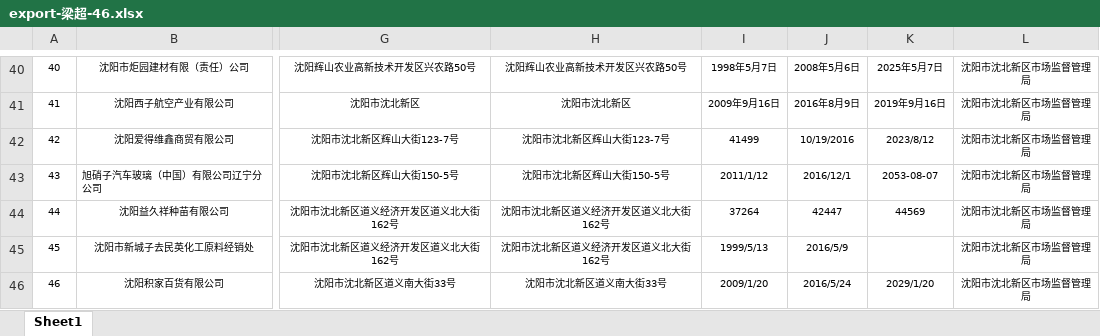
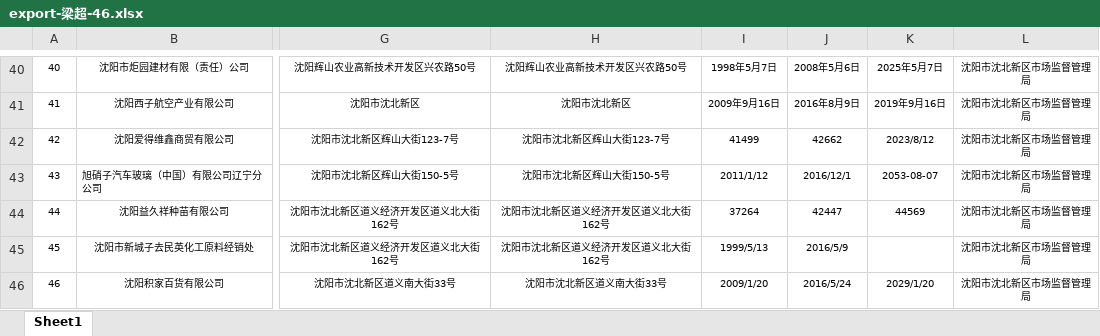
Before and after one commit to lvchanglong/grailslm01, an Excel workbook: common/src/main/webapp/imports/export-梁超-46.xlsx, sheet Sheet1, drawn as a sheet; only a part is shown, gaps mark what is left out; values as stored, in another font and other column widths than the file's, no borders; conditional formats not drawn; the diff names each change by its address in the sheet, - before the commit and + after, or states it on an @@ line.

```diff
--- a/common/src/main/webapp/imports/export-梁超-46.xlsx (sheet Sheet1)
+++ b/common/src/main/webapp/imports/export-梁超-46.xlsx (sheet Sheet1)
-J42: 10/19/2016
+J42: 42662
```
Also changed, not shown: common/src/main/webapp/imports/export-吴刚-104.xlsx, common/src/main/webapp/imports/export-吴双-76.xlsx, 39 other files.
